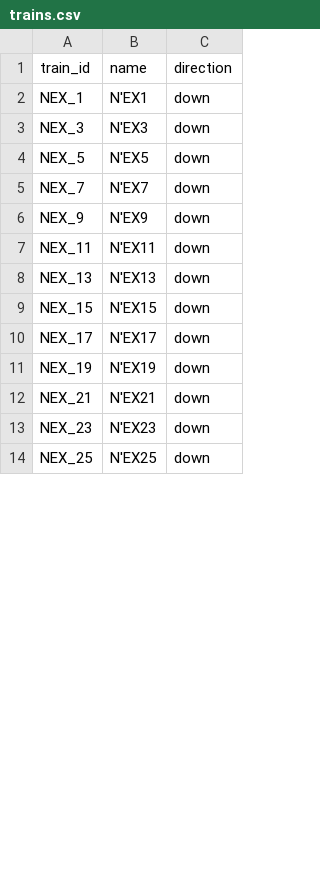
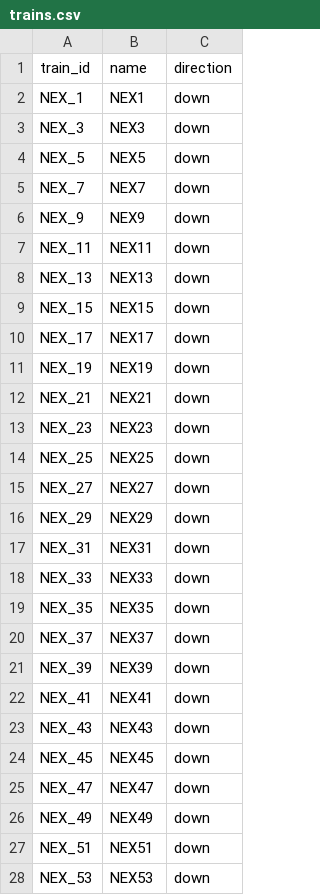
Before and after one commit to tetsuhagi/tetsudou-map-jp, a CSV file: data/timetables/NEX_YOKOHAMA/trains.csv, drawn as a sheet; only a part is shown; the diff covers the shown part only.

```diff
--- a/data/timetables/NEX_YOKOHAMA/trains.csv
+++ b/data/timetables/NEX_YOKOHAMA/trains.csv
@@ -1,14 +1,28 @@
 train_id,name,direction
-NEX_1,N'EX1,down
-NEX_3,N'EX3,down
-NEX_5,N'EX5,down
-NEX_7,N'EX7,down
-NEX_9,N'EX9,down
-NEX_11,N'EX11,down
-NEX_13,N'EX13,down
-NEX_15,N'EX15,down
-NEX_17,N'EX17,down
-NEX_19,N'EX19,down
-NEX_21,N'EX21,down
-NEX_23,N'EX23,down
-NEX_25,N'EX25,down
+NEX_1,NEX1,down
+NEX_3,NEX3,down
+NEX_5,NEX5,down
+NEX_7,NEX7,down
+NEX_9,NEX9,down
+NEX_11,NEX11,down
+NEX_13,NEX13,down
+NEX_15,NEX15,down
+NEX_17,NEX17,down
+NEX_19,NEX19,down
+NEX_21,NEX21,down
+NEX_23,NEX23,down
+NEX_25,NEX25,down
+NEX_27,NEX27,down
+NEX_29,NEX29,down
+NEX_31,NEX31,down
+NEX_33,NEX33,down
+NEX_35,NEX35,down
+NEX_37,NEX37,down
+NEX_39,NEX39,down
+NEX_41,NEX41,down
+NEX_43,NEX43,down
+NEX_45,NEX45,down
+NEX_47,NEX47,down
+NEX_49,NEX49,down
+NEX_51,NEX51,down
+NEX_53,NEX53,down
```
Also changed, not shown: 18 added rows and 15 edited cells elsewhere in this file, 5 other files.
